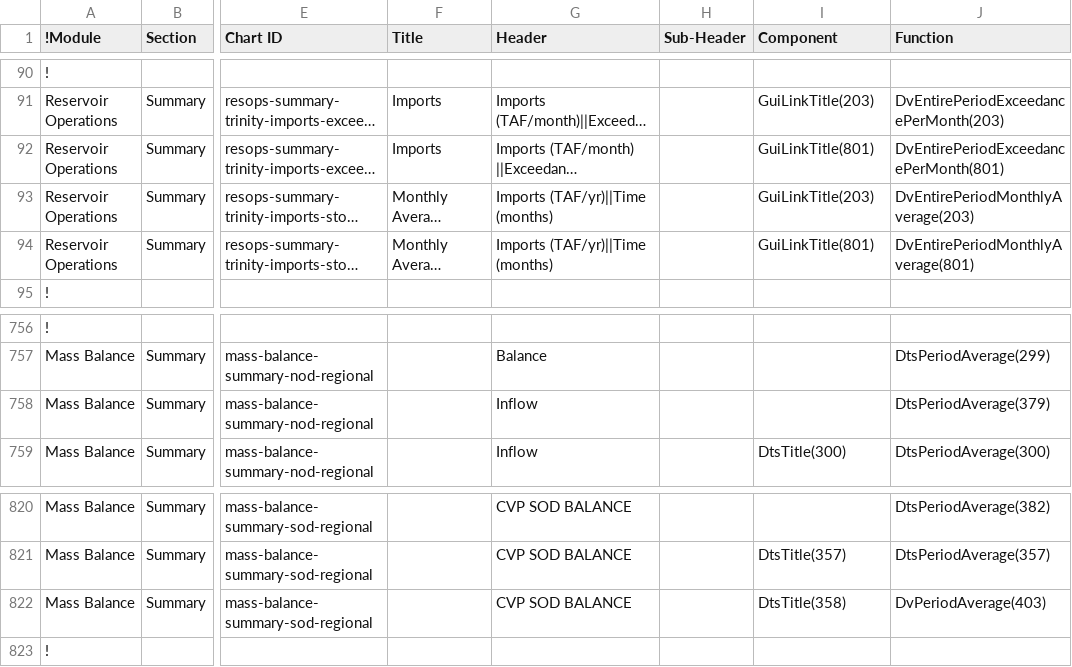
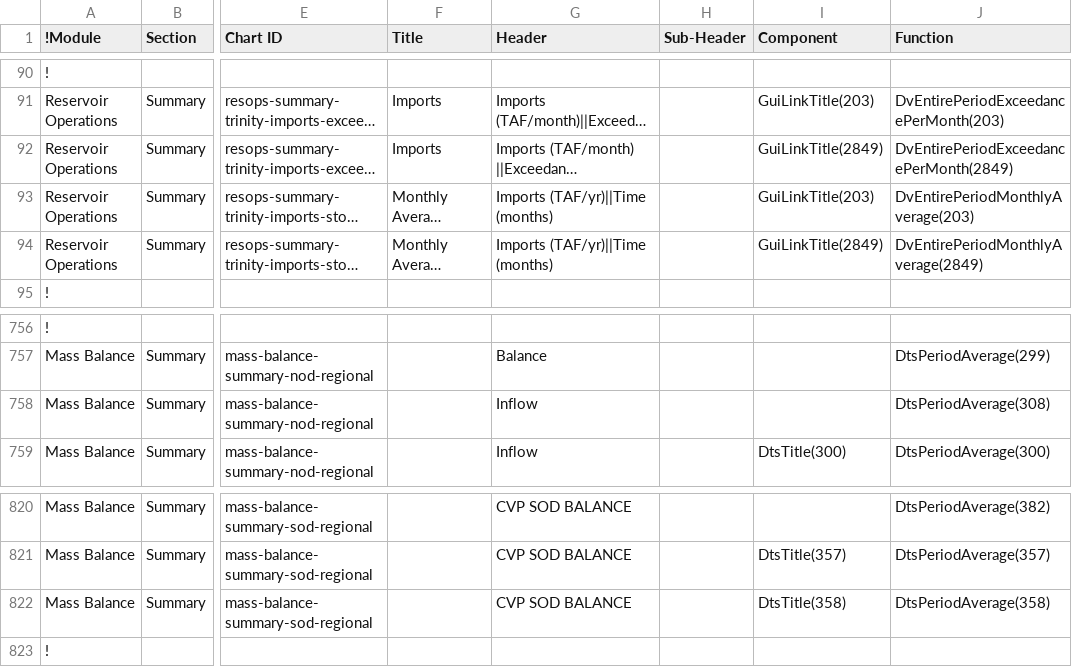
Before and after one commit to CentralValleyModeling/DWR-Enhanced-Post-Processing-Tool, a CSV file: eppt-nbui/src/main/config/qaqc/Summary.csv, drawn as a sheet; only a part is shown, gaps mark what is left out; long unchanged cells end in …; the diff names each change by its address in the sheet, - before the commit and + after, or states it on an @@ line.

```diff
--- a/eppt-nbui/src/main/config/qaqc/Summary.csv
+++ b/eppt-nbui/src/main/config/qaqc/Summary.csv
-I92 (Component): GuiLinkTitle(801)
+I92 (Component): GuiLinkTitle(2849)
-J92 (Function): DvEntirePeriodExceedancePerMonth(801)
+J92 (Function): DvEntirePeriodExceedancePerMonth(2849)
-I94 (Component): GuiLinkTitle(801)
+I94 (Component): GuiLinkTitle(2849)
-J94 (Function): DvEntirePeriodMonthlyAverage(801)
+J94 (Function): DvEntirePeriodMonthlyAverage(2849)
-J758 (Function): DtsPeriodAverage(379)
+J758 (Function): DtsPeriodAverage(308)
-J822 (Function): DvPeriodAverage(403)
+J822 (Function): DtsPeriodAverage(358)
```
Also changed, not shown: eppt-nbui/src/main/config/GUILinks.csv, eppt-nbui/src/main/config/qaqc/Details.csv, 4 other files.
